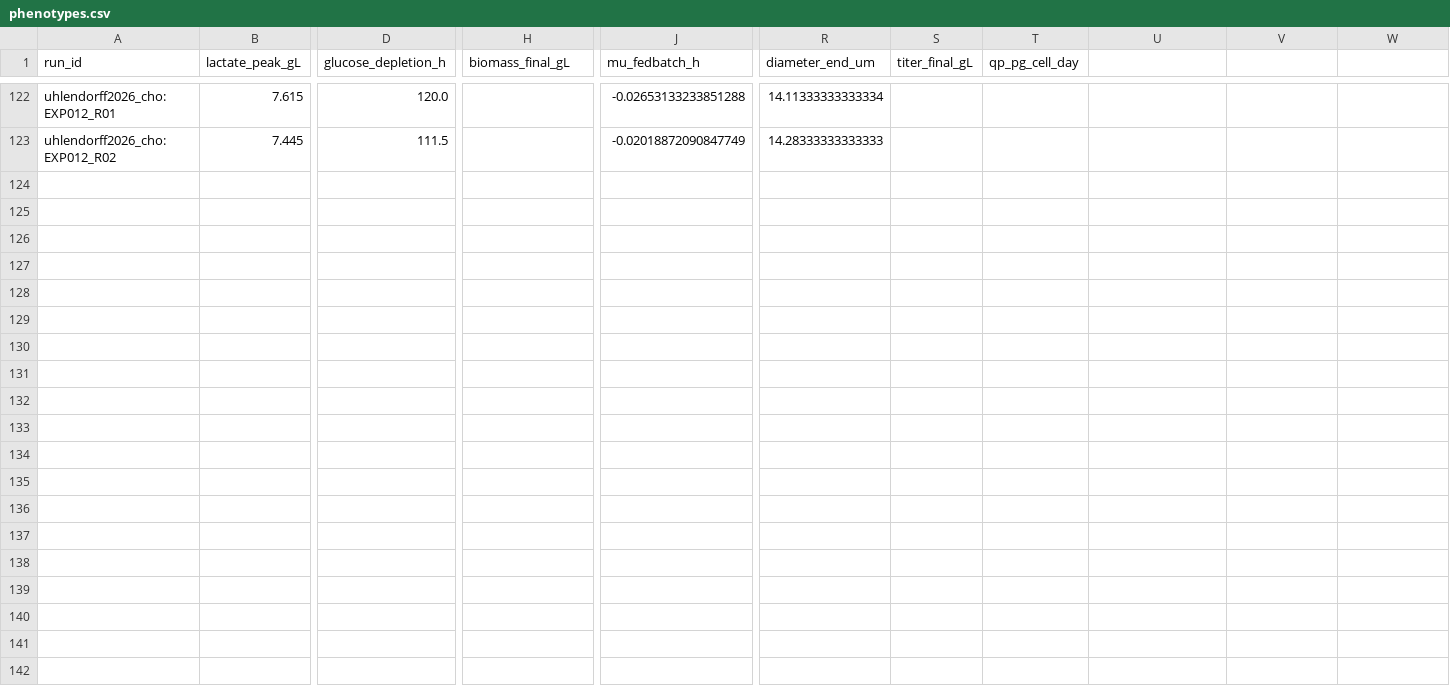
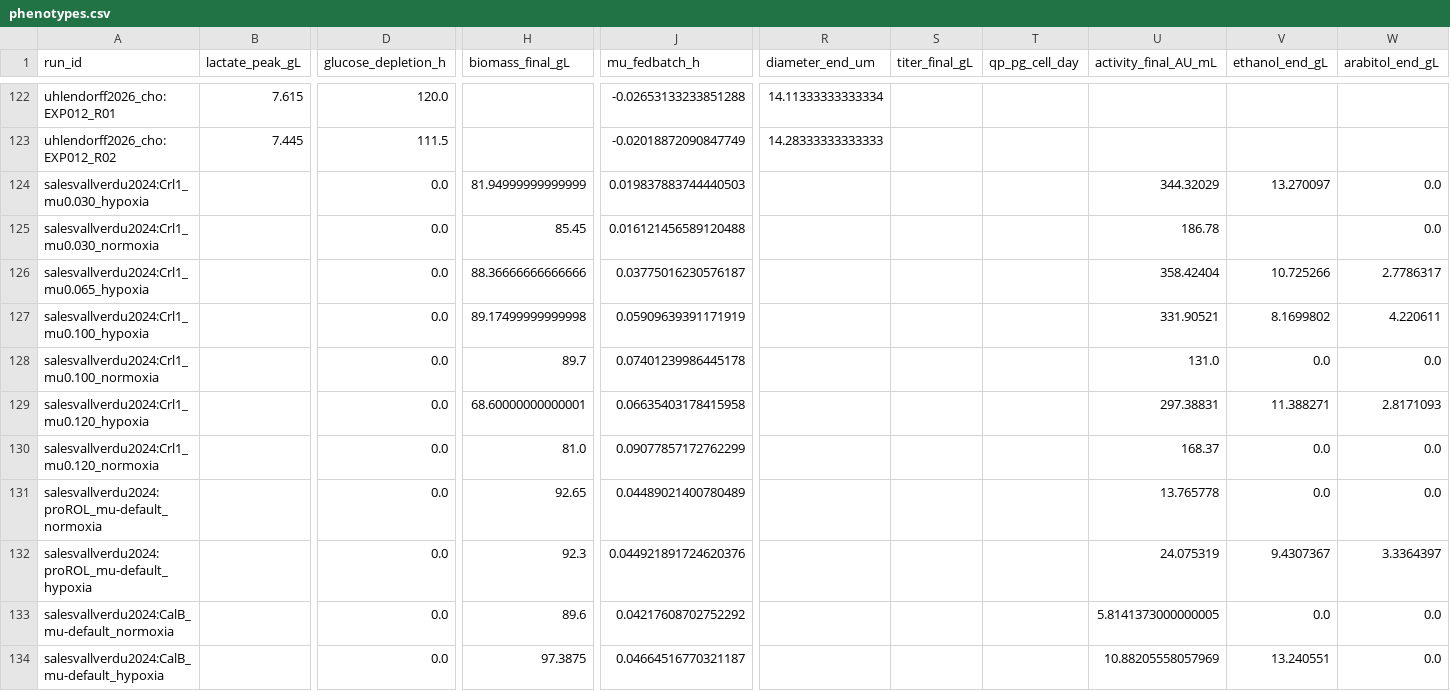
Before and after one commit to anupama29k/Bioprocess-Atlas, a CSV file: release/phenotypes.csv, drawn as a sheet; only a part is shown, gaps mark what is left out; rows hold the shown columns only; the diff names each change by its address in the sheet, - before the commit and + after, or states it on an @@ line.

```diff
--- a/release/phenotypes.csv
+++ b/release/phenotypes.csv
-U1: (empty)
+U1: activity_final_AU_mL
-V1: (empty)
+V1: ethanol_end_gL
-W1: (empty)
+W1: arabitol_end_gL
+row 124: salesvallverdu2024:Crl1_mu0.030_hypoxia |  | 0.0 | 81.94999999999999 | 0.019837883744440503 |  |  |  | 344.32029 | 13.270097 | 0.0
+row 125: salesvallverdu2024:Crl1_mu0.030_normoxia |  | 0.0 | 85.45 | 0.016121456589120488 |  |  |  | 186.78 |  | 0.0
+row 126: salesvallverdu2024:Crl1_mu0.065_hypoxia |  | 0.0 | 88.36666666666666 | 0.03775016230576187 |  |  |  | 358.42404 | 10.725266 | 2.7786317
+row 127: salesvallverdu2024:Crl1_mu0.100_hypoxia |  | 0.0 | 89.17499999999998 | 0.05909639391171919 |  |  |  | 331.90521 | 8.1699802 | 4.220611
+row 128: salesvallverdu2024:Crl1_mu0.100_normoxia |  | 0.0 | 89.7 | 0.07401239986445178 |  |  |  | 131.0 | 0.0 | 0.0
+row 129: salesvallverdu2024:Crl1_mu0.120_hypoxia |  | 0.0 | 68.60000000000001 | 0.06635403178415958 |  |  |  | 297.38831 | 11.388271 | 2.8171093
+row 130: salesvallverdu2024:Crl1_mu0.120_normoxia |  | 0.0 | 81.0 | 0.09077857172762299 |  |  |  | 168.37 | 0.0 | 0.0
+row 131: salesvallverdu2024:proROL_mu-default_normoxia |  | 0.0 | 92.65 | 0.04489021400780489 |  |  |  | 13.765778 | 0.0 | 0.0
+row 132: salesvallverdu2024:proROL_mu-default_hypoxia |  | 0.0 | 92.3 | 0.044921891724620376 |  |  |  | 24.075319 | 9.4307367 | 3.3364397
+row 133: salesvallverdu2024:CalB_mu-default_normoxia |  | 0.0 | 89.6 | 0.04217608702752292 |  |  |  | 5.8141373000000005 | 0.0 | 0.0
+row 134: salesvallverdu2024:CalB_mu-default_hypoxia |  | 0.0 | 97.3875 | 0.04664516770321187 |  |  |  | 10.88205558057969 | 13.240551 | 0.0
```
Also changed, not shown: release/contrasts.csv, release/datasets.csv, 15 other files.
